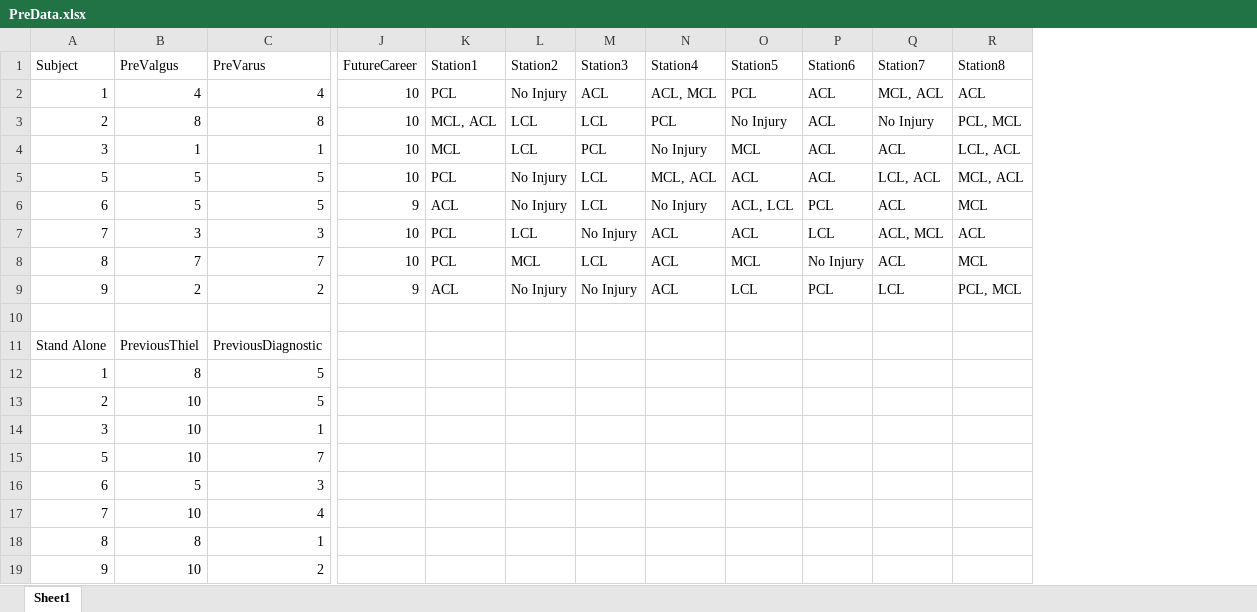
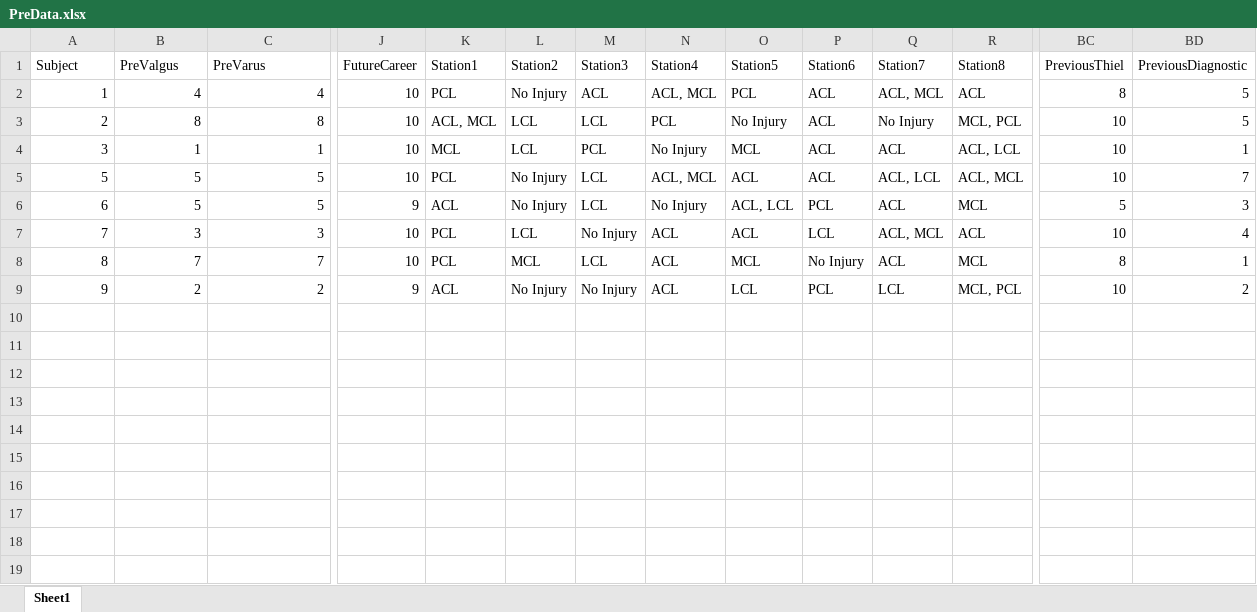
Before and after one commit to Homer-Sleep/Knee_Research_MedSchool, an Excel workbook: PreData.xlsx, sheet Sheet1, drawn as a sheet; only a part is shown, gaps mark what is left out; values as stored, in another font and other column widths than the file's, no borders; removed rows and columns are numbered as before the commit, all else as after; rows hold the shown columns only; the diff names each change by its address in the sheet, - before the commit and + after, or states it on an @@ line.

Commit message:
data updates and script commit

```diff
--- a/PreData.xlsx (sheet Sheet1)
+++ b/PreData.xlsx (sheet Sheet1)
+column BC (PreviousThiel), rows 2-9: 8 | 10 | 10 | 10 | 5 | 10 | 8 | 10
+column BD (PreviousDiagnostic), rows 2-9: 5 | 5 | 1 | 7 | 3 | 4 | 1 | 2
-Q2 (Station7): MCL, ACL
+Q2 (Station7): ACL, MCL
-K3 (Station1): MCL, ACL
+K3 (Station1): ACL, MCL
-R3 (Station8): PCL, MCL
+R3 (Station8): MCL, PCL
-R4 (Station8): LCL, ACL
+R4 (Station8): ACL, LCL
-N5 (Station4): MCL, ACL
+N5 (Station4): ACL, MCL
-Q5 (Station7): LCL, ACL
+Q5 (Station7): ACL, LCL
-R5 (Station8): MCL, ACL
+R5 (Station8): ACL, MCL
-R9 (Station8): PCL, MCL
+R9 (Station8): MCL, PCL
-row 10: (empty)
-row 11: Stand Alone | PreviousThiel | PreviousDiagnostic
-row 12: 1 | 8 | 5
-row 13: 2 | 10 | 5
-row 14: 3 | 10 | 1
-row 15: 5 | 10 | 7
-row 16: 6 | 5 | 3
-row 17: 7 | 10 | 4
-row 18: 8 | 8 | 1
-row 19: 9 | 10 | 2
```
Also changed, not shown: PostData.xlsx, 1 other file.
